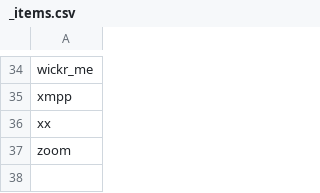
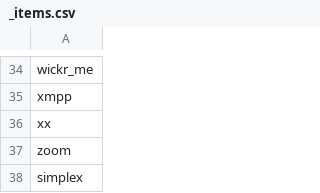
Before and after one commit to bkil/secuchart, a CSV file: data/_items.csv, drawn as a sheet; only a part is shown, gaps mark what is left out; the diff names each change by its address in the sheet, - before the commit and + after, or states it on an @@ line.

Commit message:
SimpleX Chat

```diff
--- a/data/_items.csv
+++ b/data/_items.csv
+row 38: simplex
```
Also changed, not shown: 2 other files.
